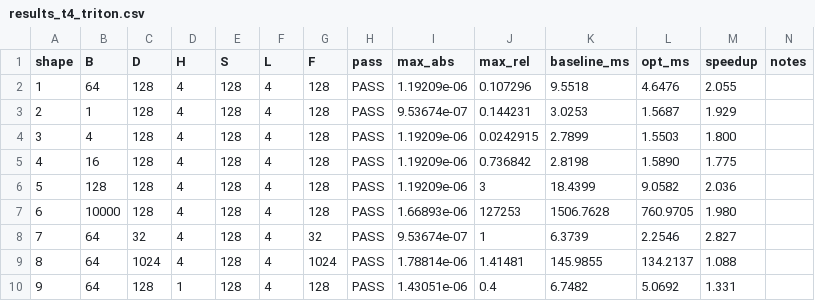
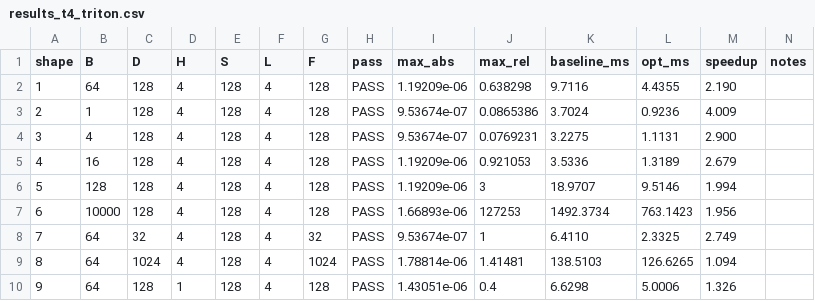
Before and after one commit to LUOaini1213/tiktok-techjam-2026-track3, a CSV file: results/results_t4_triton.csv, drawn as a sheet; only a part is shown; the diff covers the shown part only.

```diff
--- a/results/results_t4_triton.csv
+++ b/results/results_t4_triton.csv
@@ -1,10 +1,10 @@
 shape,B,D,H,S,L,F,pass,max_abs,max_rel,baseline_ms,opt_ms,speedup,notes
-1,64,128,4,128,4,128,PASS,1.19209e-06,0.107296,9.5518,4.6476,2.055,
-2,1,128,4,128,4,128,PASS,9.53674e-07,0.144231,3.0253,1.5687,1.929,
-3,4,128,4,128,4,128,PASS,1.19209e-06,0.0242915,2.7899,1.5503,1.800,
-4,16,128,4,128,4,128,PASS,1.19209e-06,0.736842,2.8198,1.5890,1.775,
-5,128,128,4,128,4,128,PASS,1.19209e-06,3,18.4399,9.0582,2.036,
-6,10000,128,4,128,4,128,PASS,1.66893e-06,127253,1506.7628,760.9705,1.980,
-7,64,32,4,128,4,32,PASS,9.53674e-07,1,6.3739,2.2546,2.827,
-8,64,1024,4,128,4,1024,PASS,1.78814e-06,1.41481,145.9855,134.2137,1.088,
-9,64,128,1,128,4,128,PASS,1.43051e-06,0.4,6.7482,5.0692,1.331,
+1,64,128,4,128,4,128,PASS,1.19209e-06,0.638298,9.7116,4.4355,2.190,
+2,1,128,4,128,4,128,PASS,9.53674e-07,0.0865386,3.7024,0.9236,4.009,
+3,4,128,4,128,4,128,PASS,9.53674e-07,0.0769231,3.2275,1.1131,2.900,
+4,16,128,4,128,4,128,PASS,1.19209e-06,0.921053,3.5336,1.3189,2.679,
+5,128,128,4,128,4,128,PASS,1.19209e-06,3,18.9707,9.5146,1.994,
+6,10000,128,4,128,4,128,PASS,1.66893e-06,127253,1492.3734,763.1423,1.956,
+7,64,32,4,128,4,32,PASS,9.53674e-07,1,6.4110,2.3325,2.749,
+8,64,1024,4,128,4,1024,PASS,1.78814e-06,1.41481,138.5103,126.6265,1.094,
+9,64,128,1,128,4,128,PASS,1.43051e-06,0.4,6.6298,5.0006,1.326,
```
Also changed, not shown: 12 edited cells elsewhere in this file, results/triton_bench_t4.csv, 9 other files.
